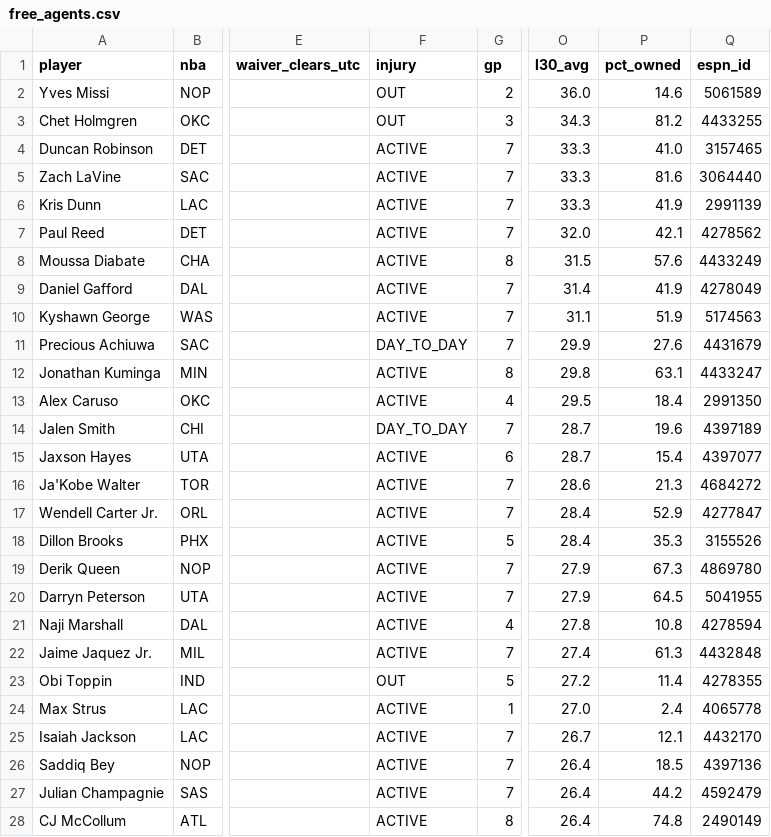
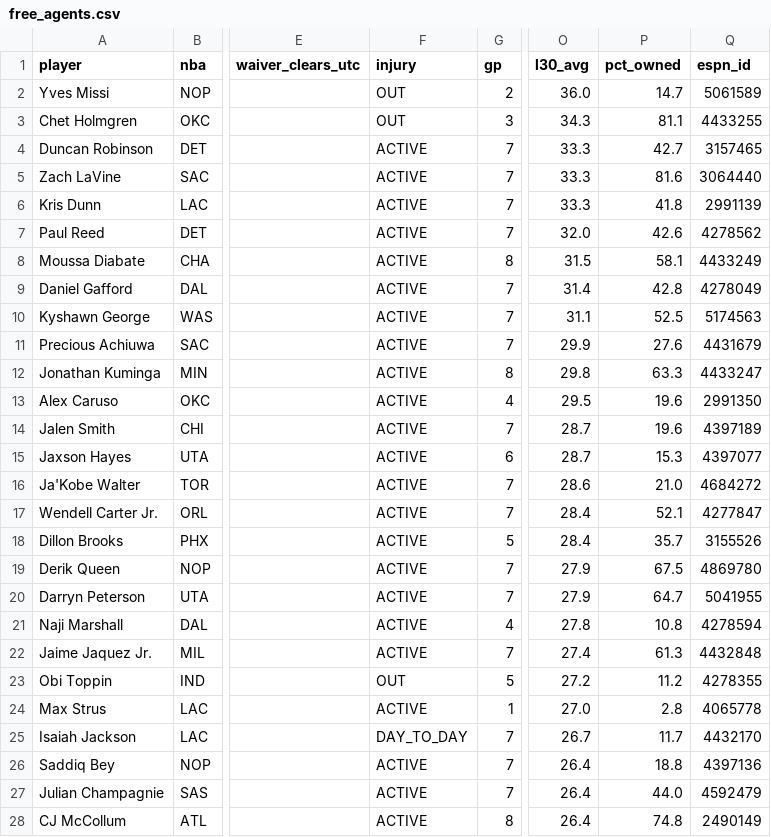
Before and after one commit to luke8mcm/blue-ballers-relay, a CSV file: data/free_agents.csv, drawn as a sheet; only a part is shown, gaps mark what is left out; the diff covers the shown part only; the diff names each change by its address in the sheet, - before the commit and + after, or states it on an @@ line.

```diff
--- a/data/free_agents.csv
+++ b/data/free_agents.csv
-P2 (pct_owned): 14.6
+P2 (pct_owned): 14.7
-P3 (pct_owned): 81.2
+P3 (pct_owned): 81.1
-P4 (pct_owned): 41.0
+P4 (pct_owned): 42.7
-P6 (pct_owned): 41.9
+P6 (pct_owned): 41.8
-P7 (pct_owned): 42.1
+P7 (pct_owned): 42.6
-P8 (pct_owned): 57.6
+P8 (pct_owned): 58.1
-P9 (pct_owned): 41.9
+P9 (pct_owned): 42.8
-P10 (pct_owned): 51.9
+P10 (pct_owned): 52.5
-F11 (injury): DAY_TO_DAY
+F11 (injury): ACTIVE
-P12 (pct_owned): 63.1
+P12 (pct_owned): 63.3
-P13 (pct_owned): 18.4
+P13 (pct_owned): 19.6
-F14 (injury): DAY_TO_DAY
+F14 (injury): ACTIVE
-P15 (pct_owned): 15.4
+P15 (pct_owned): 15.3
-P16 (pct_owned): 21.3
+P16 (pct_owned): 21.0
-P17 (pct_owned): 52.9
+P17 (pct_owned): 52.1
-P18 (pct_owned): 35.3
+P18 (pct_owned): 35.7
-P19 (pct_owned): 67.3
+P19 (pct_owned): 67.5
-P20 (pct_owned): 64.5
+P20 (pct_owned): 64.7
-P23 (pct_owned): 11.4
+P23 (pct_owned): 11.2
-P24 (pct_owned): 2.4
+P24 (pct_owned): 2.8
-F25 (injury): ACTIVE
+F25 (injury): DAY_TO_DAY
-P25 (pct_owned): 12.1
+P25 (pct_owned): 11.7
-P26 (pct_owned): 18.5
+P26 (pct_owned): 18.8
-P27 (pct_owned): 44.2
+P27 (pct_owned): 44.0
```
Also changed, not shown: 61 edited cells elsewhere in this file, data/rosters.csv, 1 other file.
